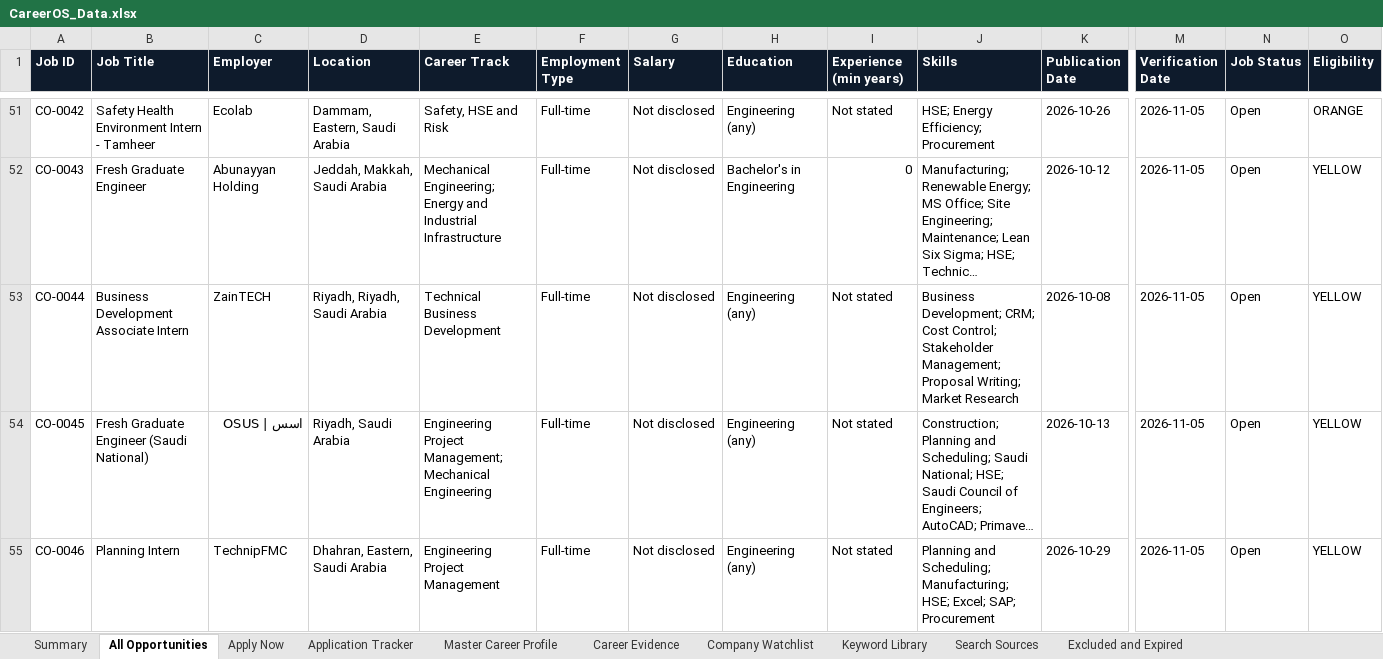
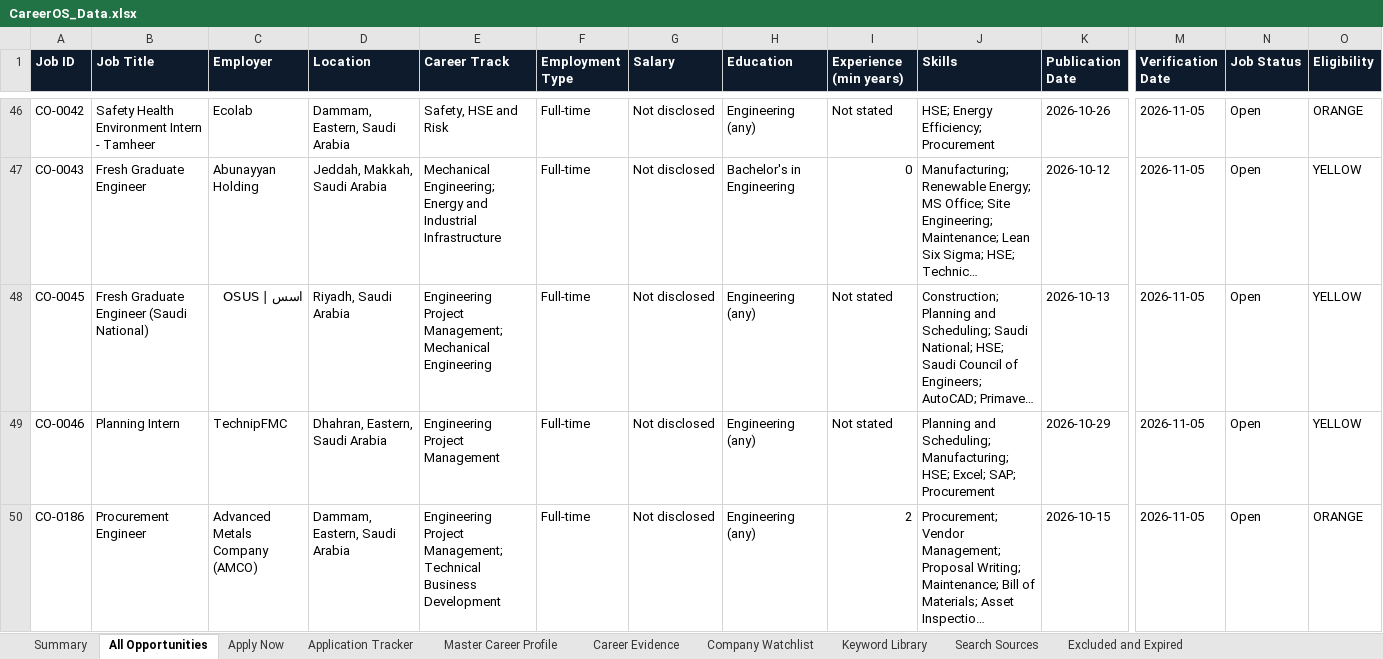
Before and after one commit to isalehalsubaie-hash/navpod-project, an Excel workbook: careeros/CareerOS_Data.xlsx, sheet All Opportunities, drawn as a sheet; only a part is shown, gaps mark what is left out; the shorter side is filled out with more unchanged rows; long unchanged cells end in …; values as stored, in another font and other column widths than the file's, no borders; charts and pictures and conditional formats not drawn; rows hold the shown columns only; the diff covers the shown part only; the diff names each change by its address in the sheet, - before the commit and + after, or states it on an @@ line.

```diff
--- a/careeros/CareerOS_Data.xlsx (sheet All Opportunities)
+++ b/careeros/CareerOS_Data.xlsx (sheet All Opportunities)
-row 53: CO-0044 | Business Development Associate Intern | ZainTECH | Riyadh, Riyadh, Saudi Arabia | Technical Business Development | Full-time | Not disclosed | Engineering (any) | Not stated | Business Development; CRM; Cost Control; Stakeholder Management; Proposal Writing; Market Research | 2026-10-08 | 2026-11-05 | Open | YELLOW
```
Also changed, not shown: 6 removed rows elsewhere in this sheet, sheet Keyword Library, sheet Apply Now, sheet Summary, charts or pictures, 33 other files.
